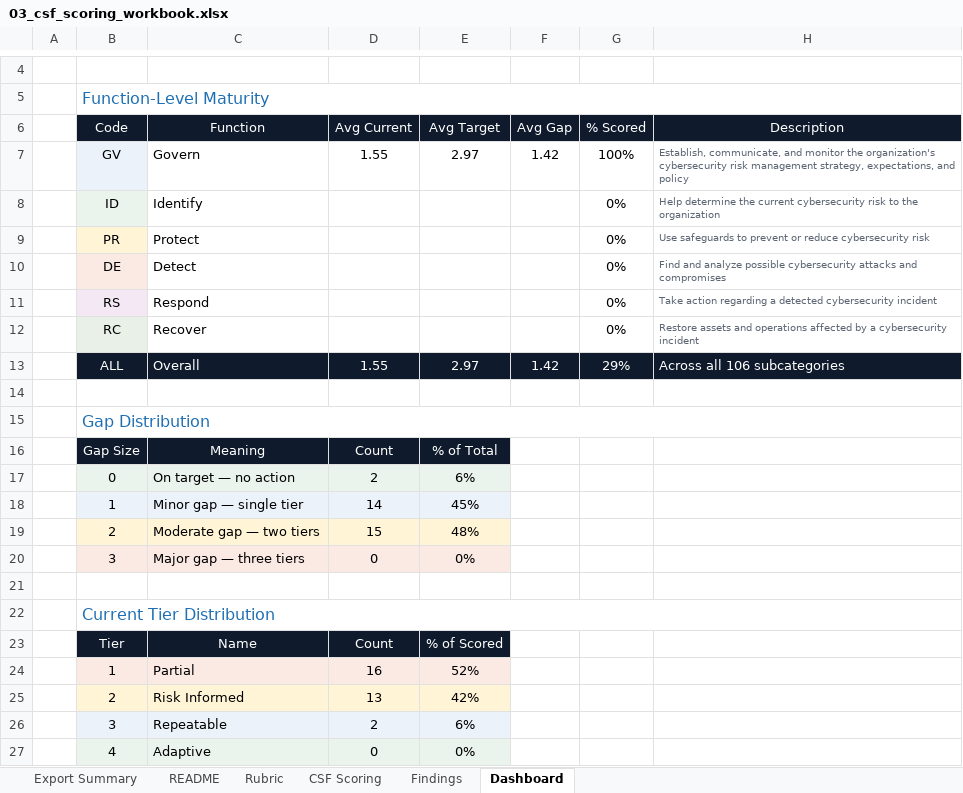
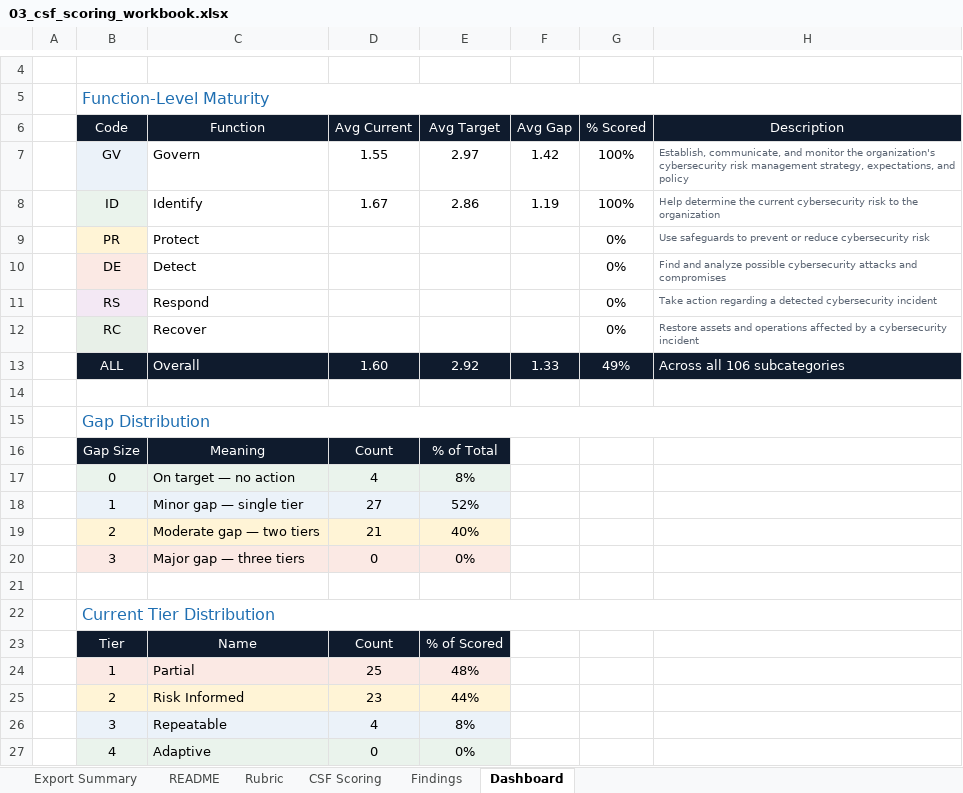
Before and after one commit to James-Minh-Bui/nist-csf-assessment, an Excel workbook: 03_csf_scoring_workbook.xlsx, sheet Dashboard, drawn as a sheet; only a part is shown, gaps mark what is left out; values as stored, in another font and other column widths than the file's, no borders; removed rows and columns are numbered as before the commit, all else as after; the diff names each change by its address in the sheet, - before the commit and + after, or states it on an @@ line.

Commit message:
Completed identify subcategory.

```diff
--- a/03_csf_scoring_workbook.xlsx (sheet Dashboard)
+++ b/03_csf_scoring_workbook.xlsx (sheet Dashboard)
-row 8:  | ID | Identify |  |  |  | 0% | Help determine the current cybersecurity risk to the organization
+row 8:  | ID | Identify | 1.67 | 2.86 | 1.19 | 100% | Help determine the current cybersecurity risk to the organization
-row 13:  | ALL | Overall | 1.55 | 2.97 | 1.42 | 29% | Across all 106 subcategories
+row 13:  | ALL | Overall | 1.60 | 2.92 | 1.33 | 49% | Across all 106 subcategories
-D17 (Avg Current): 2
+D17 (Avg Current): 4
-E17 (Avg Target): 6%
+E17 (Avg Target): 8%
-D18 (Avg Current): 14
+D18 (Avg Current): 27
-E18 (Avg Target): 45%
+E18 (Avg Target): 52%
-D19 (Avg Current): 15
+D19 (Avg Current): 21
-E19 (Avg Target): 48%
+E19 (Avg Target): 40%
-D24 (Avg Current): 16
+D24 (Avg Current): 25
-E24 (Avg Target): 52%
+E24 (Avg Target): 48%
-D25 (Avg Current): 13
+D25 (Avg Current): 23
-E25 (Avg Target): 42%
+E25 (Avg Target): 44%
-D26 (Avg Current): 2
+D26 (Avg Current): 4
-E26 (Avg Target): 6%
+E26 (Avg Target): 8%
```
Also changed, not shown: sheet CSF Scoring.
